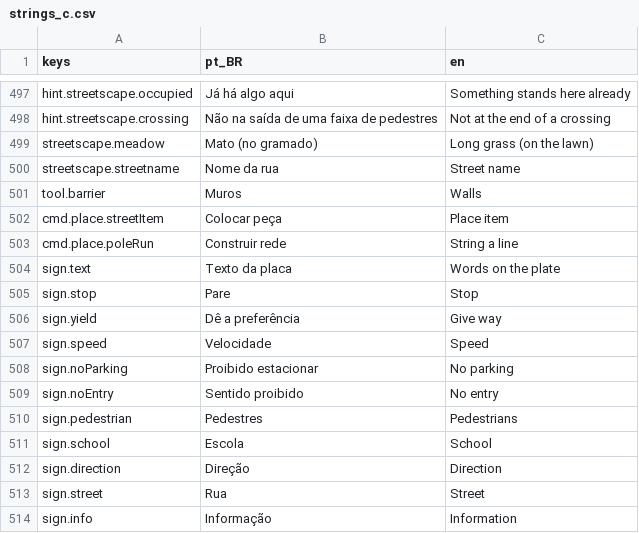
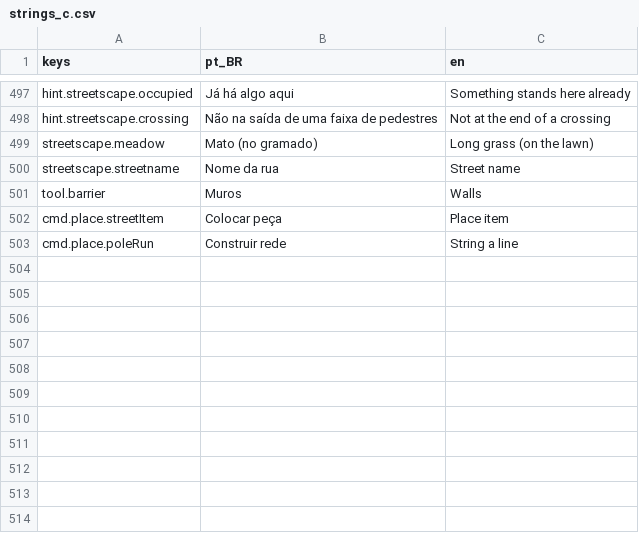
Before and after one commit to designathan1988/city, a CSV file: project/data/i18n/strings_c.csv, drawn as a sheet; only a part is shown, gaps mark what is left out; the diff names each change by its address in the sheet, - before the commit and + after, or states it on an @@ line.

```diff
--- a/project/data/i18n/strings_c.csv
+++ b/project/data/i18n/strings_c.csv
-row 504: sign.text | Texto da placa | Words on the plate
-row 505: sign.stop | Pare | Stop
-row 506: sign.yield | Dê a preferência | Give way
-row 507: sign.speed | Velocidade | Speed
-row 508: sign.noParking | Proibido estacionar | No parking
-row 509: sign.noEntry | Sentido proibido | No entry
-row 510: sign.pedestrian | Pedestres | Pedestrians
-row 511: sign.school | Escola | School
-row 512: sign.direction | Direção | Direction
-row 513: sign.street | Rua | Street
-row 514: sign.info | Informação | Information
```
Also changed, not shown: 19 other files.
